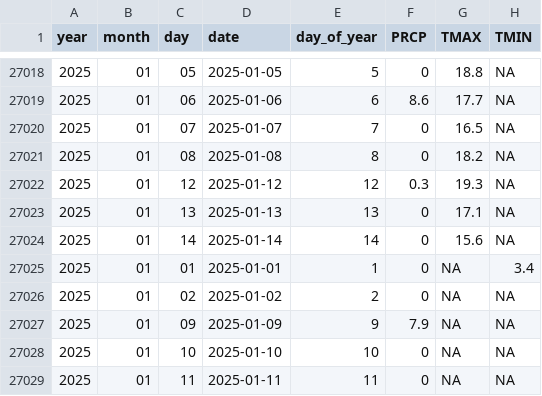
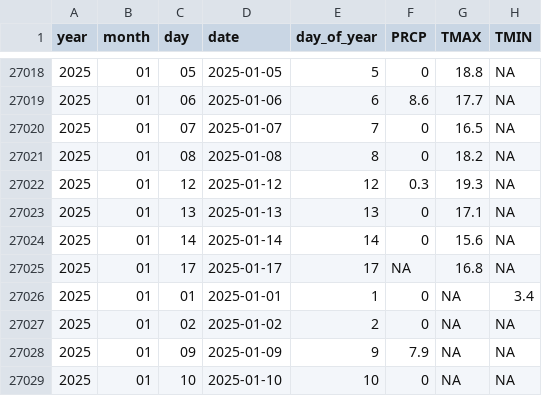
Before and after one commit to Pakillo/Sevilla-weather, a CSV file: data/GHCN_SPE00120512.csv, drawn as a sheet; only a part is shown, gaps mark what is left out; the shorter side is filled out with more unchanged rows; the diff names each change by its address in the sheet, - before the commit and + after, or states it on an @@ line.

```diff
--- a/data/GHCN_SPE00120512.csv
+++ b/data/GHCN_SPE00120512.csv
+row 27025: 2025 | 01 | 17 | 2025-01-17 | 17 | NA | 16.8 | NA
```
